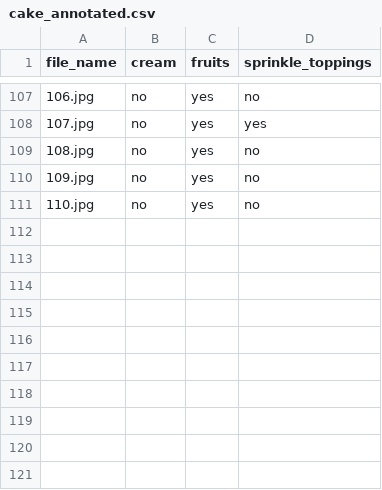
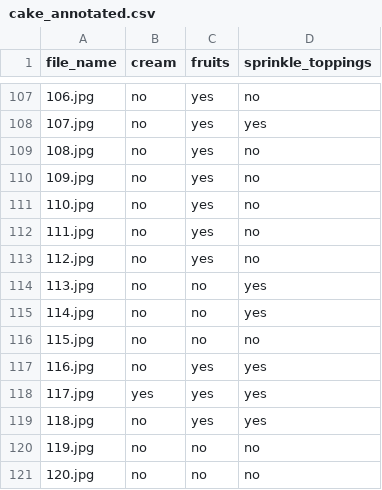
Before and after one commit to NandhiniPython/cake, a CSV file: cake_annotated.csv, drawn as a sheet; only a part is shown, gaps mark what is left out; the diff names each change by its address in the sheet, - before the commit and + after, or states it on an @@ line.

Commit message:
Add files via upload

```diff
--- a/cake_annotated.csv
+++ b/cake_annotated.csv
+row 112: 111.jpg | no | yes | no
+row 113: 112.jpg | no | yes | no
+row 114: 113.jpg | no | no | yes
+row 115: 114.jpg | no | no | yes
+row 116: 115.jpg | no | no | no
+row 117: 116.jpg | no | yes | yes
+row 118: 117.jpg | yes | yes | yes
+row 119: 118.jpg | no | yes | yes
+row 120: 119.jpg | no | no | no
+row 121: 120.jpg | no | no | no
```
